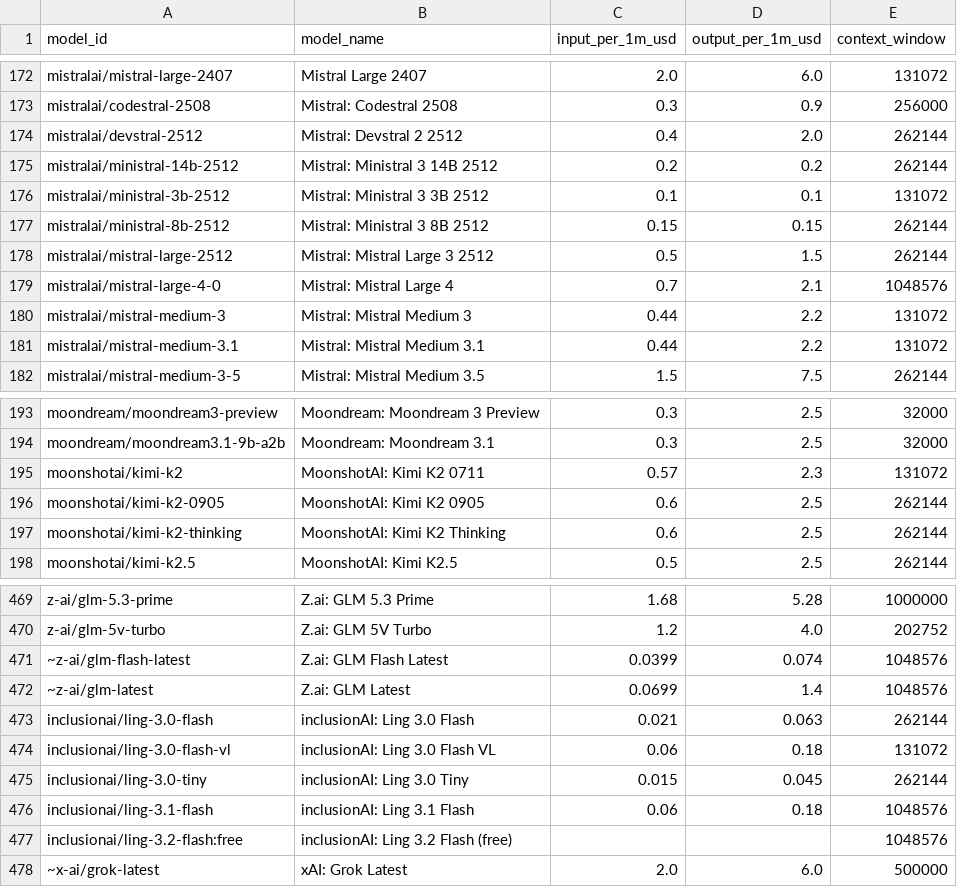
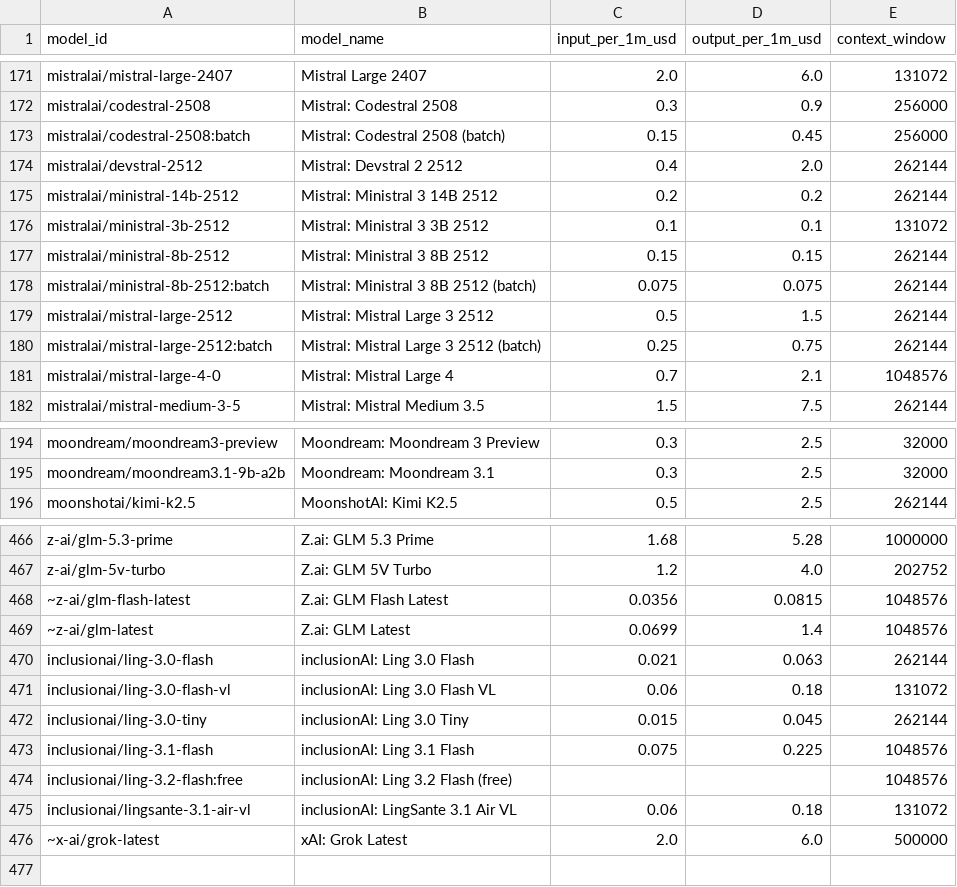
Before and after one commit to Sam-Bombay/ai-price-watch, a CSV file: dataset/prices.csv, drawn as a sheet; only a part is shown, gaps mark what is left out; the diff covers the shown part only.

```diff
--- a/dataset/prices.csv
+++ b/dataset/prices.csv
@@ -173,2 +172,3 @@ mistralai/mistral-large-2407,Mistral Large 2407,2.0,6.0,131072
 mistralai/codestral-2508,Mistral: Codestral 2508,0.3,0.9,256000
+mistralai/codestral-2508:batch,Mistral: Codestral 2508 (batch),0.15,0.45,256000
 mistralai/devstral-2512,Mistral: Devstral 2 2512,0.4,2.0,262144
@@ -177,6 +177,6 @@ mistralai/ministral-3b-2512,Mistral: Ministral 3 3B 2512,0.1,0.1,131072
 mistralai/ministral-8b-2512,Mistral: Ministral 3 8B 2512,0.15,0.15,262144
+mistralai/ministral-8b-2512:batch,Mistral: Ministral 3 8B 2512 (batch),0.075,0.075,262144
 mistralai/mistral-large-2512,Mistral: Mistral Large 3 2512,0.5,1.5,262144
+mistralai/mistral-large-2512:batch,Mistral: Mistral Large 3 2512 (batch),0.25,0.75,262144
 mistralai/mistral-large-4-0,Mistral: Mistral Large 4,0.7,2.1,1048576
-mistralai/mistral-medium-3,Mistral: Mistral Medium 3,0.44,2.2,131072
-mistralai/mistral-medium-3.1,Mistral: Mistral Medium 3.1,0.44,2.2,131072
 mistralai/mistral-medium-3-5,Mistral: Mistral Medium 3.5,1.5,7.5,262144
@@ -194,5 +195,2 @@ moondream/moondream3-preview,Moondream: Moondream 3 Preview,0.3,2.5,32000
 moondream/moondream3.1-9b-a2b,Moondream: Moondream 3.1,0.3,2.5,32000
-moonshotai/kimi-k2,MoonshotAI: Kimi K2 0711,0.57,2.3,131072
-moonshotai/kimi-k2-0905,MoonshotAI: Kimi K2 0905,0.6,2.5,262144
-moonshotai/kimi-k2-thinking,MoonshotAI: Kimi K2 Thinking,0.6,2.5,262144
 moonshotai/kimi-k2.5,MoonshotAI: Kimi K2.5,0.5,2.5,262144
@@ -470,3 +467,3 @@ z-ai/glm-5.3-prime,Z.ai: GLM 5.3 Prime,1.68,5.28,1000000
 z-ai/glm-5v-turbo,Z.ai: GLM 5V Turbo,1.2,4.0,202752
-~z-ai/glm-flash-latest,Z.ai: GLM Flash Latest,0.0399,0.074,1048576
+~z-ai/glm-flash-latest,Z.ai: GLM Flash Latest,0.0356,0.0815,1048576
 ~z-ai/glm-latest,Z.ai: GLM Latest,0.0699,1.4,1048576
@@ -475,4 +472,5 @@ inclusionai/ling-3.0-flash-vl,inclusionAI: Ling 3.0 Flash VL,0.06,0.18,131072
 inclusionai/ling-3.0-tiny,inclusionAI: Ling 3.0 Tiny,0.015,0.045,262144
-inclusionai/ling-3.1-flash,inclusionAI: Ling 3.1 Flash,0.06,0.18,1048576
+inclusionai/ling-3.1-flash,inclusionAI: Ling 3.1 Flash,0.075,0.225,1048576
 inclusionai/ling-3.2-flash:free,inclusionAI: Ling 3.2 Flash (free),,,1048576
+inclusionai/lingsante-3.1-air-vl,inclusionAI: LingSante 3.1 Air VL,0.06,0.18,131072
 ~x-ai/grok-latest,xAI: Grok Latest,2.0,6.0,500000
```
Also changed, not shown: 5 added rows, 6 removed rows and 39 edited cells elsewhere in this file, data/index.csv, dataset/changes.csv, 23 other files.
